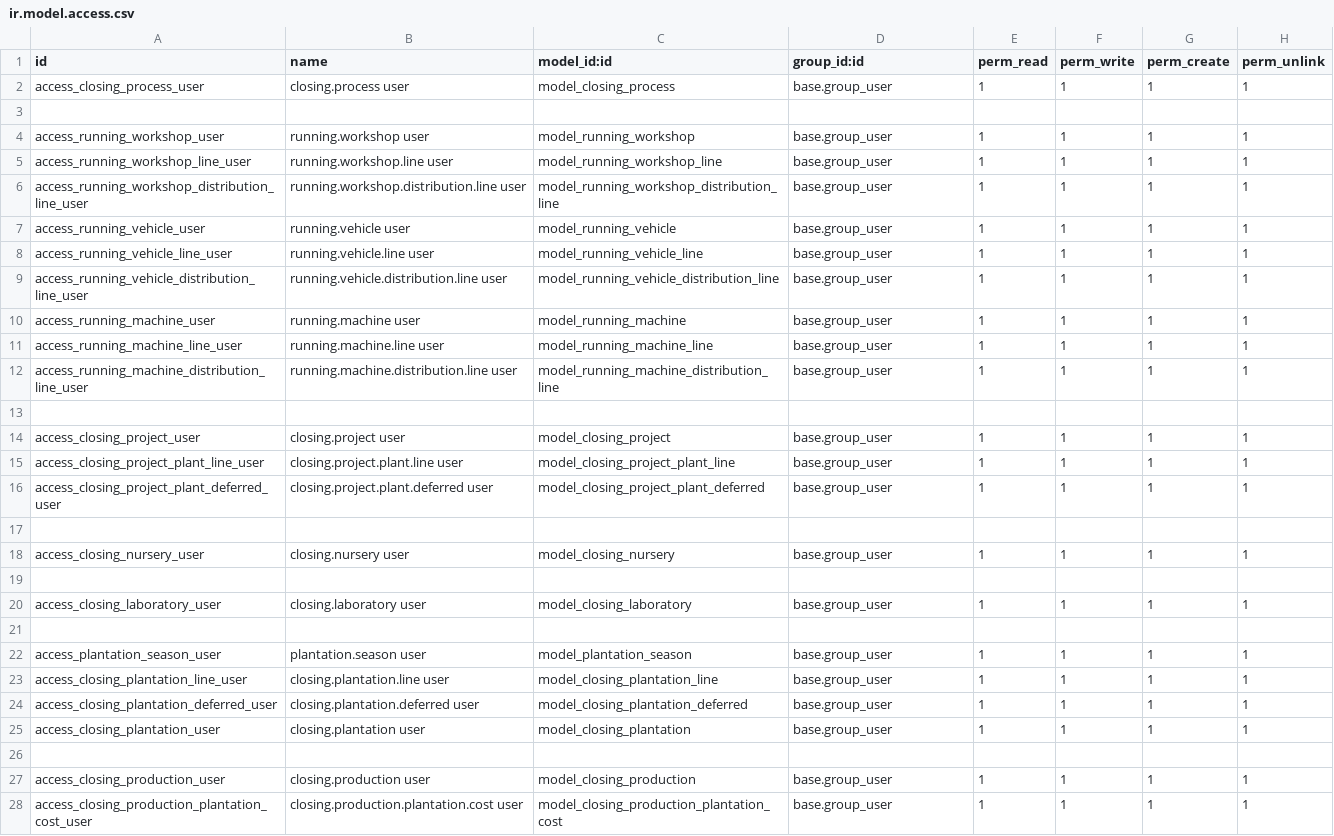
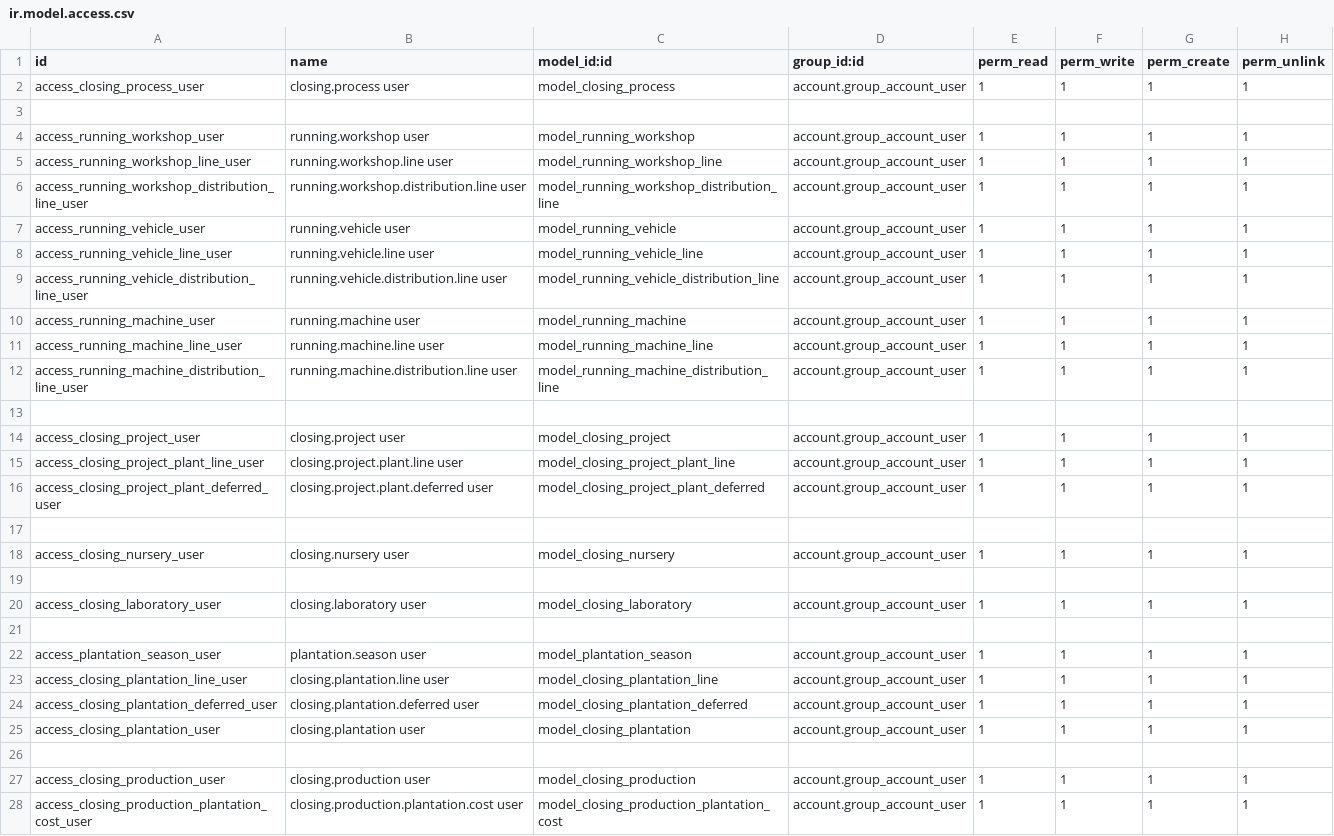
Before and after one commit to NRanggA/odoo16nyalindung, a CSV file: ny_closing/security/ir.model.access.csv, drawn as a sheet; only a part is shown; the diff covers the shown part only.

```diff
--- a/ny_closing/security/ir.model.access.csv
+++ b/ny_closing/security/ir.model.access.csv
@@ -1,28 +1,28 @@
 id,name,model_id:id,group_id:id,perm_read,perm_write,perm_create,perm_unlink
-access_closing_process_user,closing.process user,model_closing_process,base.group_user,1,1,1,1
+access_closing_process_user,closing.process user,model_closing_process,account.group_account_user,1,1,1,1
 
-access_running_workshop_user,running.workshop user,model_running_workshop,base.group_user,1,1,1,1
-access_running_workshop_line_user,running.workshop.line user,model_running_workshop_line,base.group_user,1,1,1,1
-access_running_workshop_distribution_line_user,running.workshop.distribution.line user,model_running_workshop_distribution_line,base.group_user,1,1,1,1
-access_running_vehicle_user,running.vehicle user,model_running_vehicle,base.group_user,1,1,1,1
-access_running_vehicle_line_user,running.vehicle.line user,model_running_vehicle_line,base.group_user,1,1,1,1
-access_running_vehicle_distribution_line_user,running.vehicle.distribution.line user,model_running_vehicle_distribution_line,base.group_user,1,1,1,1
-access_running_machine_user,running.machine user,model_running_machine,base.group_user,1,1,1,1
-access_running_machine_line_user,running.machine.line user,model_running_machine_line,base.group_user,1,1,1,1
-access_running_machine_distribution_line_user,running.machine.distribution.line user,model_running_machine_distribution_line,base.group_user,1,1,1,1
+access_running_workshop_user,running.workshop user,model_running_workshop,account.group_account_user,1,1,1,1
+access_running_workshop_line_user,running.workshop.line user,model_running_workshop_line,account.group_account_user,1,1,1,1
+access_running_workshop_distribution_line_user,running.workshop.distribution.line user,model_running_workshop_distribution_line,account.group_account_user,1,1,1,1
+access_running_vehicle_user,running.vehicle user,model_running_vehicle,account.group_account_user,1,1,1,1
+access_running_vehicle_line_user,running.vehicle.line user,model_running_vehicle_line,account.group_account_user,1,1,1,1
+access_running_vehicle_distribution_line_user,running.vehicle.distribution.line user,model_running_vehicle_distribution_line,account.group_account_user,1,1,1,1
+access_running_machine_user,running.machine user,model_running_machine,account.group_account_user,1,1,1,1
+access_running_machine_line_user,running.machine.line user,model_running_machine_line,account.group_account_user,1,1,1,1
+access_running_machine_distribution_line_user,running.machine.distribution.line user,model_running_machine_distribution_line,account.group_account_user,1,1,1,1
 
-access_closing_project_user,closing.project user,model_closing_project,base.group_user,1,1,1,1
-access_closing_project_plant_line_user,closing.project.plant.line user,model_closing_project_plant_line,base.group_user,1,1,1,1
-access_closing_project_plant_deferred_user,closing.project.plant.deferred user,model_closing_project_plant_deferred,base.group_user,1,1,1,1
+access_closing_project_user,closing.project user,model_closing_project,account.group_account_user,1,1,1,1
+access_closing_project_plant_line_user,closing.project.plant.line user,model_closing_project_plant_line,account.group_account_user,1,1,1,1
+access_closing_project_plant_deferred_user,closing.project.plant.deferred user,model_closing_project_plant_deferred,account.group_account_user,1,1,1,1
 
-access_closing_nursery_user,closing.nursery user,model_closing_nursery,base.group_user,1,1,1,1
+access_closing_nursery_user,closing.nursery user,model_closing_nursery,account.group_account_user,1,1,1,1
 
-access_closing_laboratory_user,closing.laboratory user,model_closing_laboratory,base.group_user,1,1,1,1
+access_closing_laboratory_user,closing.laboratory user,model_closing_laboratory,account.group_account_user,1,1,1,1
 
-access_plantation_season_user,plantation.season user,model_plantation_season,base.group_user,1,1,1,1
-access_closing_plantation_line_user,closing.plantation.line user,model_closing_plantation_line,base.group_user,1,1,1,1
-access_closing_plantation_deferred_user,closing.plantation.deferred user,model_closing_plantation_deferred,base.group_user,1,1,1,1
-access_closing_plantation_user,closing.plantation user,model_closing_plantation,base.group_user,1,1,1,1
+access_plantation_season_user,plantation.season user,model_plantation_season,account.group_account_user,1,1,1,1
+access_closing_plantation_line_user,closing.plantation.line user,model_closing_plantation_line,account.group_account_user,1,1,1,1
+access_closing_plantation_deferred_user,closing.plantation.deferred user,model_closing_plantation_deferred,account.group_account_user,1,1,1,1
+access_closing_plantation_user,closing.plantation user,model_closing_plantation,account.group_account_user,1,1,1,1
 
-access_closing_production_user,closing.production user,model_closing_production,base.group_user,1,1,1,1
-access_closing_production_plantation_cost_user,closing.production.plantation.cost user,model_closing_production_plantation_cost,base.group_user,1,1,1,1
+access_closing_production_user,closing.production user,model_closing_production,account.group_account_user,1,1,1,1
+access_closing_production_plantation_cost_user,closing.production.plantation.cost user,model_closing_production_plantation_cost,account.group_account_user,1,1,1,1
```
Also changed, not shown: 1 edited cell elsewhere in this file, ny_hr_payroll_account/security/ir.model.access.csv, 20 other files.
